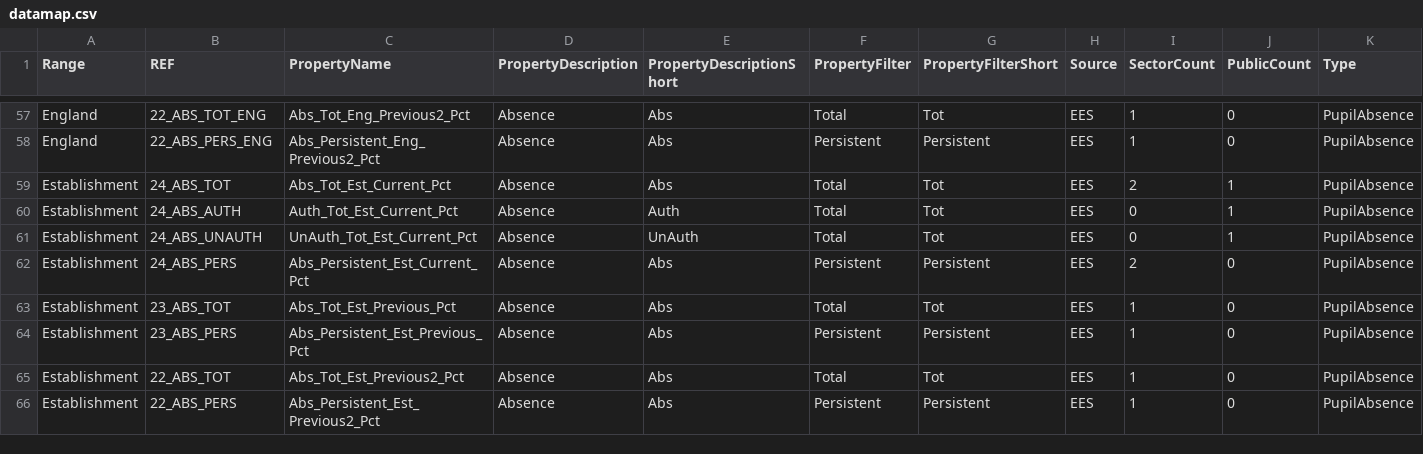
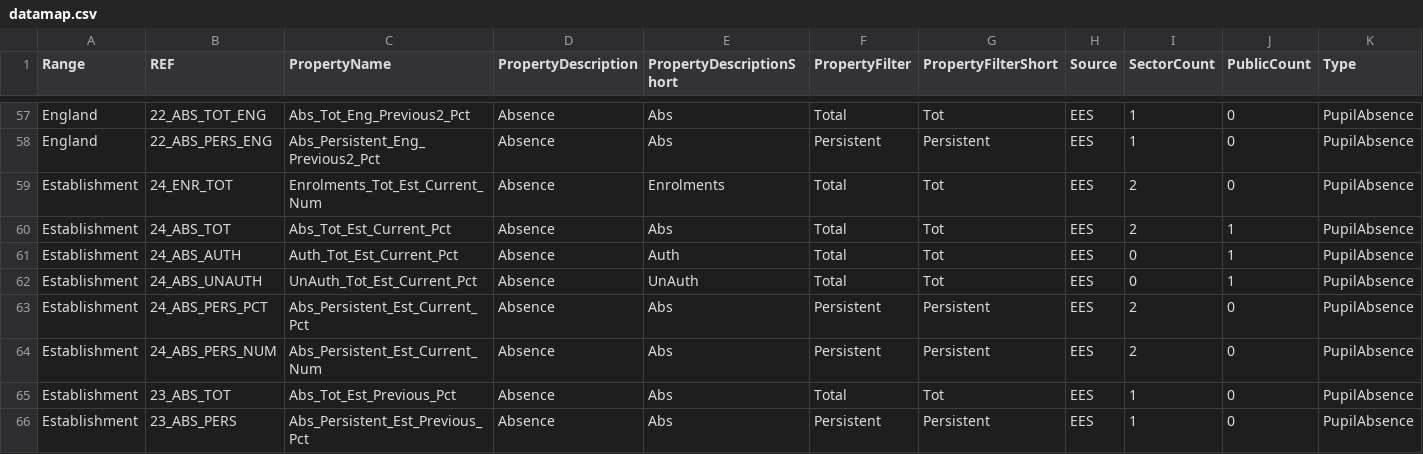
Before and after one commit to DFE-Digital/sap-public, a CSV file: SAPData/DataMap/datamap.csv, drawn as a sheet; only a part is shown, gaps mark what is left out; the shorter side is filled out with more unchanged rows; addresses are those after the commit; rows hold the shown columns only; the diff names each change by its address in the sheet, - before the commit and + after, or states it on an @@ line.

Commit message:
Add Persistent absence to the Attendance Page - Added new data points to get enrolments and persistent absence number - Implemented changes to the EstablishmentAbsence - Changes to the Attendance model to reflect persistent absence - Implemented chantes to the AttendanceService to fetch persistent absence data - Implemented UI changes for attendance page to have persistent absence info - Added unit tests - Added web ui tests

```diff
--- a/SAPData/DataMap/datamap.csv
+++ b/SAPData/DataMap/datamap.csv
+row 59: Establishment | 24_ENR_TOT | Enrolments_Tot_Est_Current_Num | Absence | Enrolments | Total | Tot | EES | 2 | 0 | PupilAbsence
-B63 (REF): 24_ABS_PERS
+B63 (REF): 24_ABS_PERS_PCT
+row 64: Establishment | 24_ABS_PERS_NUM | Abs_Persistent_Est_Current_Num | Absence | Abs | Persistent | Persistent | EES | 2 | 0 | PupilAbsence
```
Also changed, not shown: 9 other files.
